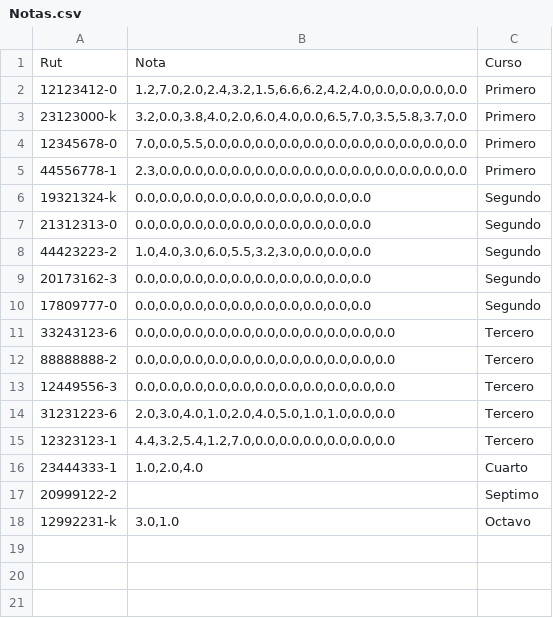
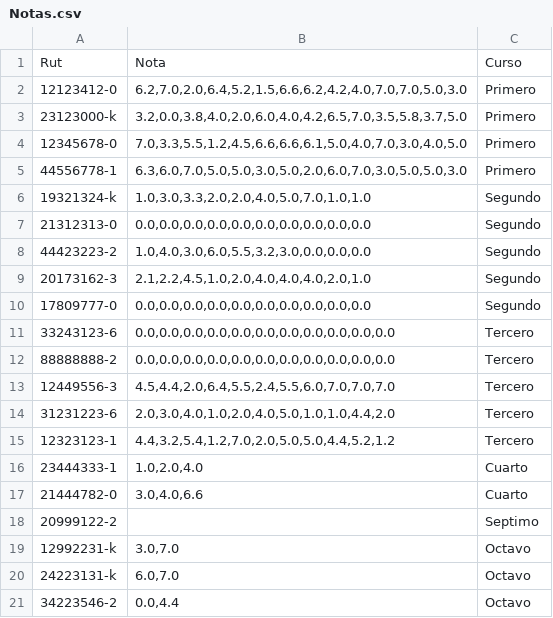
Before and after one commit to Viztrew/Proyecto_Evaluaciones, a CSV file: Notas.csv, drawn as a sheet.

```diff
--- a/Notas.csv
+++ b/Notas.csv
@@ -1,10 +1,10 @@
 Rut;Nota;Curso
-12123412-0;1.2,7.0,2.0,2.4,3.2,1.5,6.6,6.2,4.2,4.0,0.0,0.0,0.0,0.0;Primero
-23123000-k;3.2,0.0,3.8,4.0,2.0,6.0,4.0,0.0,6.5,7.0,3.5,5.8,3.7,0.0;Primero
-12345678-0;7.0,0.0,5.5,0.0,0.0,0.0,0.0,0.0,0.0,0.0,0.0,0.0,0.0,0.0;Primero
-44556778-1;2.3,0.0,0.0,0.0,0.0,0.0,0.0,0.0,0.0,0.0,0.0,0.0,0.0,0.0;Primero
-19321324-k;0.0,0.0,0.0,0.0,0.0,0.0,0.0,0.0,0.0,0.0;Segundo
+12123412-0;6.2,7.0,2.0,6.4,5.2,1.5,6.6,6.2,4.2,4.0,7.0,7.0,5.0,3.0;Primero
+23123000-k;3.2,0.0,3.8,4.0,2.0,6.0,4.0,4.2,6.5,7.0,3.5,5.8,3.7,5.0;Primero
+12345678-0;7.0,3.3,5.5,1.2,4.5,6.6,6.6,6.1,5.0,4.0,7.0,3.0,4.0,5.0;Primero
+44556778-1;6.3,6.0,7.0,5.0,5.0,3.0,5.0,2.0,6.0,7.0,3.0,5.0,5.0,3.0;Primero
+19321324-k;1.0,3.0,3.3,2.0,2.0,4.0,5.0,7.0,1.0,1.0;Segundo
 21312313-0;0.0,0.0,0.0,0.0,0.0,0.0,0.0,0.0,0.0,0.0;Segundo
 44423223-2;1.0,4.0,3.0,6.0,5.5,3.2,3.0,0.0,0.0,0.0;Segundo
-20173162-3;0.0,0.0,0.0,0.0,0.0,0.0,0.0,0.0,0.0,0.0;Segundo
+20173162-3;2.1,2.2,4.5,1.0,2.0,4.0,4.0,4.0,2.0,1.0;Segundo
 17809777-0;0.0,0.0,0.0,0.0,0.0,0.0,0.0,0.0,0.0,0.0;Segundo
@@ -12,7 +12,10 @@ Rut;Nota;Curso
 88888888-2;0.0,0.0,0.0,0.0,0.0,0.0,0.0,0.0,0.0,0.0,0.0;Tercero
-12449556-3;0.0,0.0,0.0,0.0,0.0,0.0,0.0,0.0,0.0,0.0,0.0;Tercero
-31231223-6;2.0,3.0,4.0,1.0,2.0,4.0,5.0,1.0,1.0,0.0,0.0;Tercero
-12323123-1;4.4,3.2,5.4,1.2,7.0,0.0,0.0,0.0,0.0,0.0,0.0;Tercero
+12449556-3;4.5,4.4,2.0,6.4,5.5,2.4,5.5,6.0,7.0,7.0,7.0;Tercero
+31231223-6;2.0,3.0,4.0,1.0,2.0,4.0,5.0,1.0,1.0,4.4,2.0;Tercero
+12323123-1;4.4,3.2,5.4,1.2,7.0,2.0,5.0,5.0,4.4,5.2,1.2;Tercero
 23444333-1;1.0,2.0,4.0;Cuarto
+21444782-0;3.0,4.0,6.6;Cuarto
 20999122-2;;Septimo
-12992231-k;3.0,1.0;Octavo
+12992231-k;3.0,7.0;Octavo
+24223131-k;6.0,7.0;Octavo
+34223546-2;0.0,4.4;Octavo
```
Also changed, not shown: Alumnos.csv, 24 other files.
